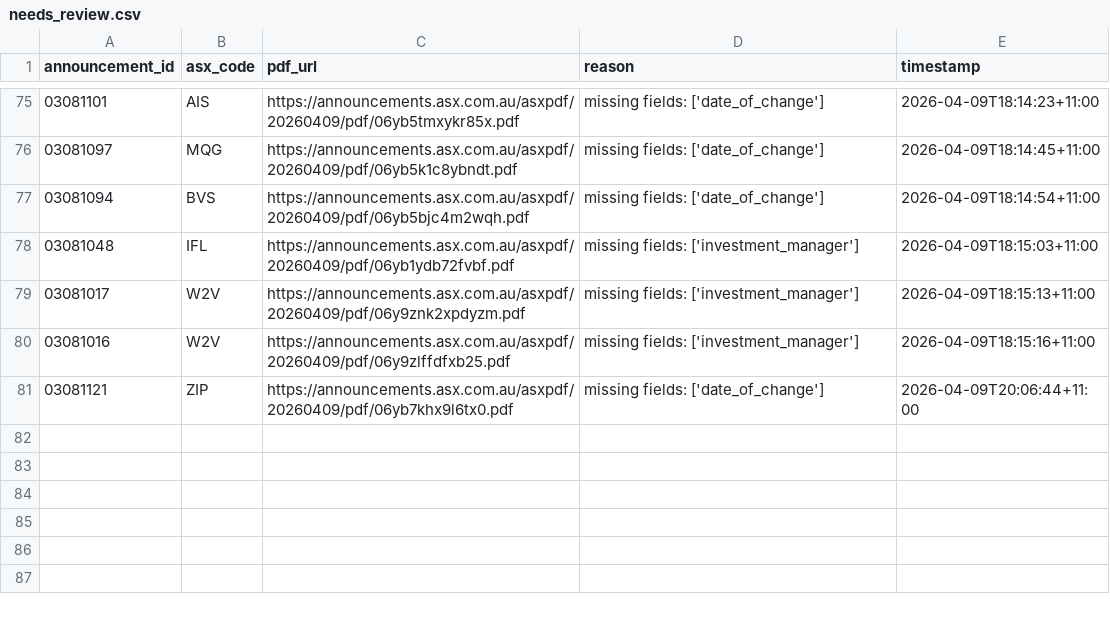
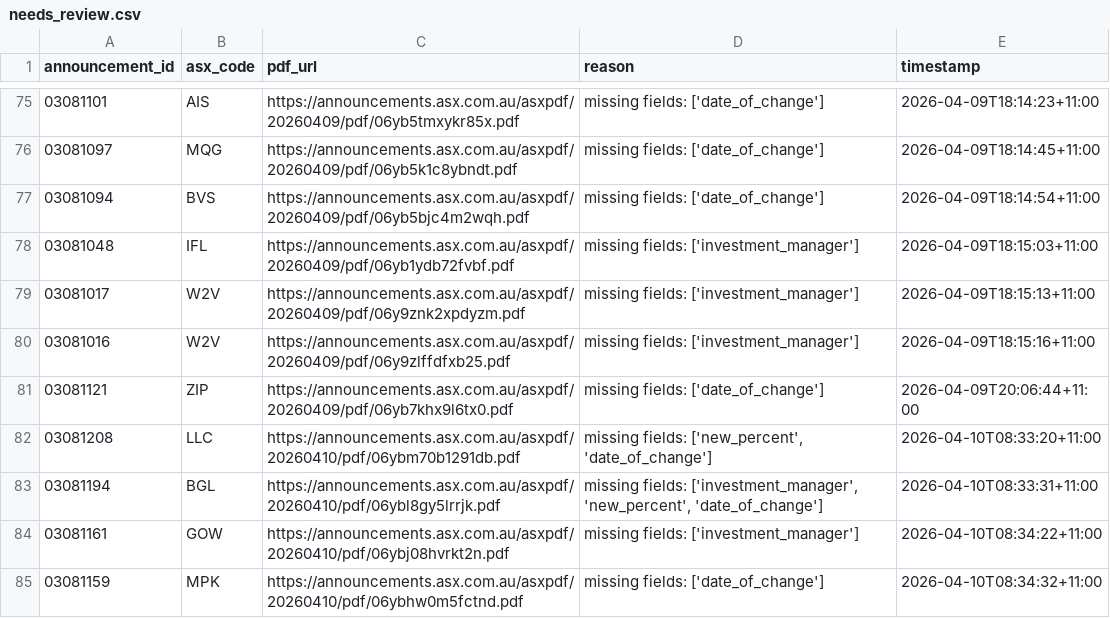
Before and after one commit to duriandaniel/substantials-vibe1, a CSV file: needs_review.csv, drawn as a sheet; only a part is shown, gaps mark what is left out.

```diff
--- a/needs_review.csv
+++ b/needs_review.csv
@@ -81 +81,5 @@ announcement_id,asx_code,pdf_url,reason,timestamp
 03081121,ZIP,https://announcements.asx.com.au/asxpdf/20260409/pdf/06yb7khx9l6tx0.pdf,missing fields: ['date_of_change'],2026-04-09T20:06:44+11:00
+03081208,LLC,https://announcements.asx.com.au/asxpdf/20260410/pdf/06ybm70b1291db.pdf,"missing fields: ['new_percent', 'date_of_change']",2026-04-10T08:33:20+11:00
+03081194,BGL,https://announcements.asx.com.au/asxpdf/20260410/pdf/06ybl8gy5lrrjk.pdf,"missing fields: ['investment_manager', 'new_percent', 'date_of_change']",2026-04-10T08:33:31+11:00
+03081161,GOW,https://announcements.asx.com.au/asxpdf/20260410/pdf/06ybj08hvrkt2n.pdf,missing fields: ['investment_manager'],2026-04-10T08:34:22+11:00
+03081159,MPK,https://announcements.asx.com.au/asxpdf/20260410/pdf/06ybhw0m5fctnd.pdf,missing fields: ['date_of_change'],2026-04-10T08:34:32+11:00
```
Also changed, not shown: output.csv, 1 other file.
